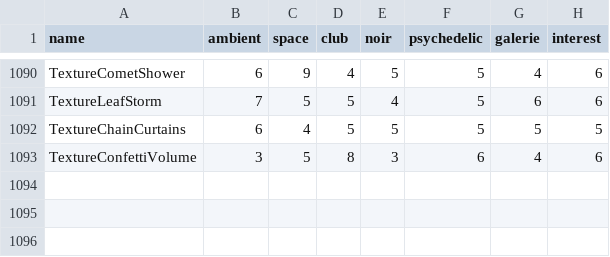
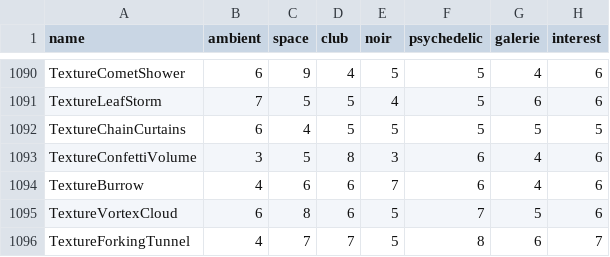
Before and after one commit to reneweller-coding/KaleidoscopeEnhanced, a TSV file: Tools/preset_fit.tsv, drawn as a sheet; only a part is shown, gaps mark what is left out; the diff names each change by its address in the sheet, - before the commit and + after, or states it on an @@ line.

```diff
--- a/Tools/preset_fit.tsv
+++ b/Tools/preset_fit.tsv
+row 1094: TextureBurrow | 4 | 6 | 6 | 7 | 6 | 4 | 6
+row 1095: TextureVortexCloud | 6 | 8 | 6 | 5 | 7 | 5 | 6
+row 1096: TextureForkingTunnel | 4 | 7 | 7 | 5 | 8 | 6 | 7
```
Also changed, not shown: 15 other files.
